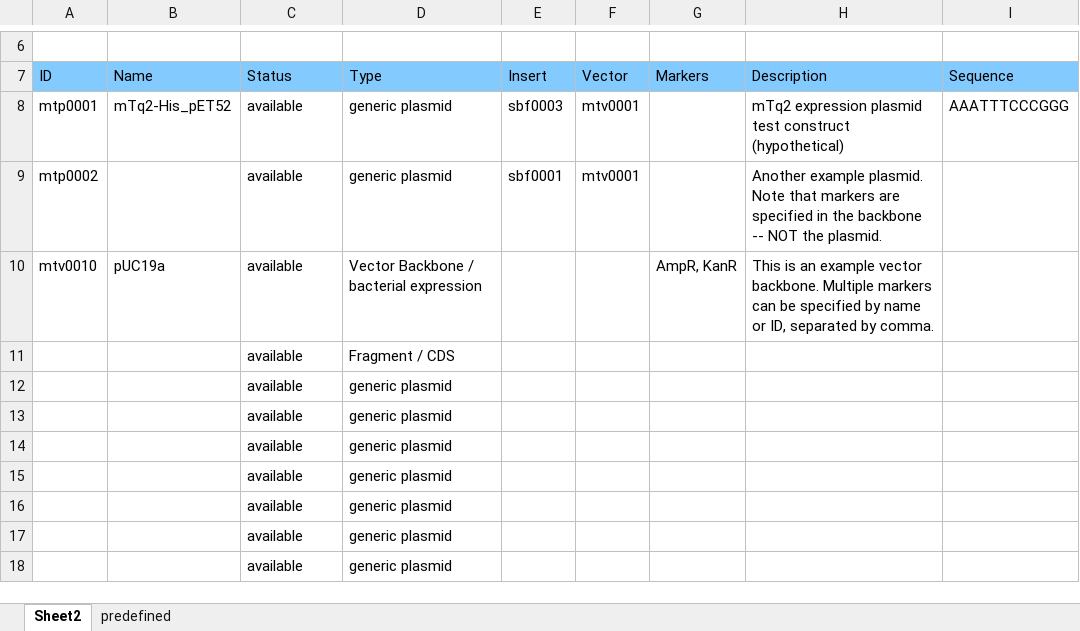
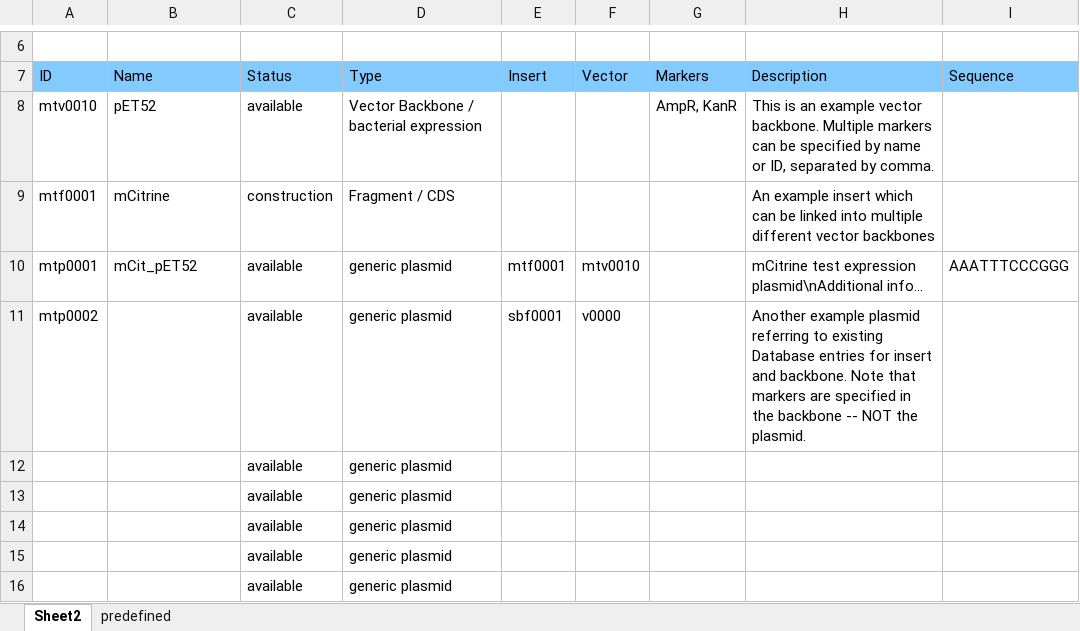
Before and after one commit to graik/rotmic, an Excel workbook: rotmic/static/uploadexample_dnacomponent.xlsx, sheet Sheet2, drawn as a sheet; only a part is shown, gaps mark what is left out; the shorter side is filled out with more unchanged rows; values as stored, in another font and other column widths than the file's, no borders; charts and pictures not drawn; removed rows and columns are numbered as before the commit, all else as after; ↵ is a line break in a cell; the diff names each change by its address in the sheet, - before the commit and + after, or states it on an @@ line.

Commit message:
update table templates

```diff
--- a/rotmic/static/uploadexample_dnacomponent.xlsx (sheet Sheet2)
+++ b/rotmic/static/uploadexample_dnacomponent.xlsx (sheet Sheet2)
+row 8: mtv0010 | pET52 | available | Vector Backbone / bacterial expression |  |  | AmpR, KanR | This is an example vector backbone. Multiple markers can be specified by name or ID, separated by comma.
+row 9: mtf0001 | mCitrine | construction | Fragment / CDS |  |  |  | An example insert which can be linked into multiple different vector backbones
-B10 (Name): mTq2-His_pET52
+B10 (Name): mCit_pET52
-E10 (Insert): sbf0003
+E10 (Insert): mtf0001
-F10 (Vector): mtv0001
+F10 (Vector): mtv0010
-H10 (Description): mTq2 expression plasmid ↵ test construct (hypothetical)
+H10 (Description): mCitrine test expression plasmid\nAdditional info…
-F11 (Vector): mtv0001
+F11 (Vector): v0000
-H11 (Description): Another example plasmid. Note that…
+H11 (Description): Another example plasmid referring to existing Database entries for insert and backbone. Note that…
-row 10: mtv0010 | pUC19a | available | Vector Backbone / bacterial expression |  |  | AmpR, KanR | This is an example vector backbone. Multiple markers can be specified by name or ID, separated by comma.
-row 11:  |  | available | Fragment / CDS
-row 12:  |  | available | generic plasmid
```
Also changed, not shown: charts or pictures, rotmic/static/uploadexample_oligocomponent.xlsx, 1 other file.
